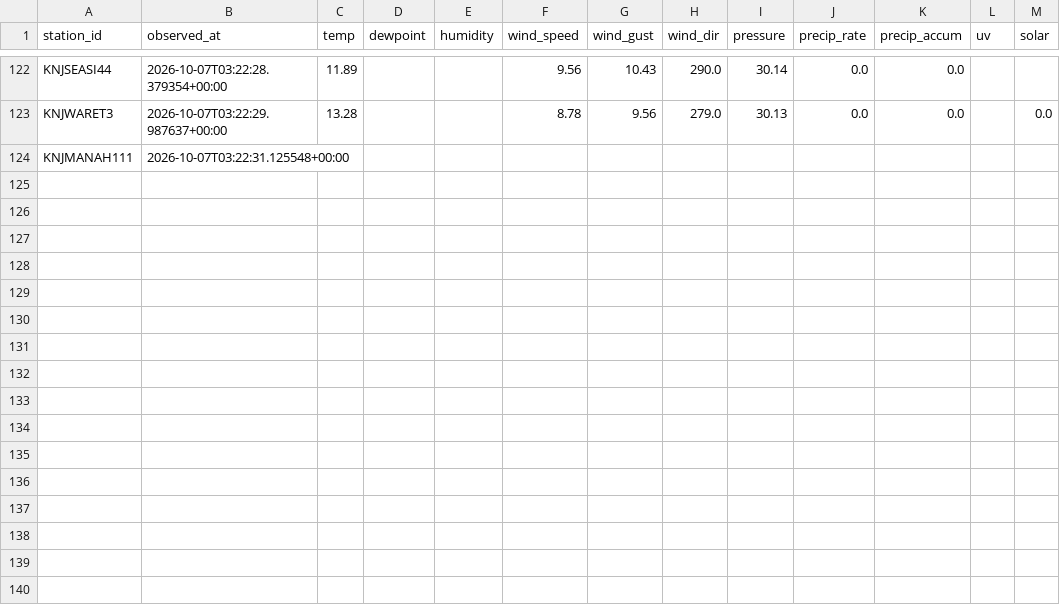
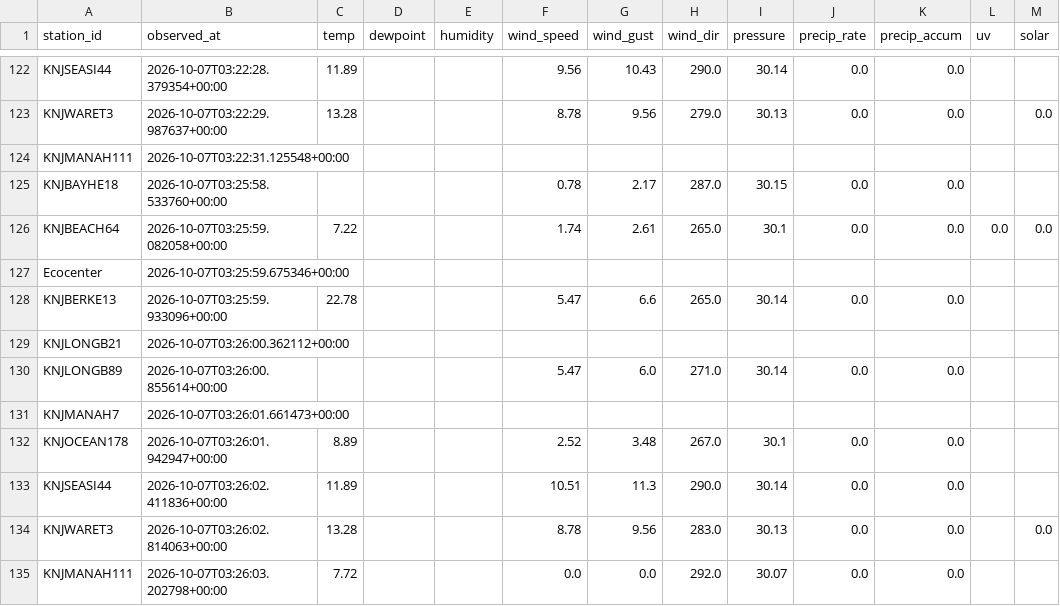
Before and after one commit to Krupamc/Weather-underground-status-scraper, a CSV file: data/scraped_data_2026-10.csv, drawn as a sheet; only a part is shown, gaps mark what is left out.

```diff
--- a/data/scraped_data_2026-10.csv
+++ b/data/scraped_data_2026-10.csv
@@ -124 +124,12 @@ KNJWARET3,2026-10-07T03:22:29.987637+00:00,13.28,,,8.78,9.56,279.0,30.13,0.0,0.0
 KNJMANAH111,2026-10-07T03:22:31.125548+00:00,,,,,,,,,,,
+KNJBAYHE18,2026-10-07T03:25:58.533760+00:00,,,,0.78,2.17,287.0,30.15,0.0,0.0,,
+KNJBEACH64,2026-10-07T03:25:59.082058+00:00,7.22,,,1.74,2.61,265.0,30.1,0.0,0.0,0.0,0.0
+Ecocenter,2026-10-07T03:25:59.675346+00:00,,,,,,,,,,,
+KNJBERKE13,2026-10-07T03:25:59.933096+00:00,22.78,,,5.47,6.6,265.0,30.14,0.0,0.0,,
+KNJLONGB21,2026-10-07T03:26:00.362112+00:00,,,,,,,,,,,
+KNJLONGB89,2026-10-07T03:26:00.855614+00:00,,,,5.47,6.0,271.0,30.14,0.0,0.0,,
+KNJMANAH7,2026-10-07T03:26:01.661473+00:00,,,,,,,,,,,
+KNJOCEAN178,2026-10-07T03:26:01.942947+00:00,8.89,,,2.52,3.48,267.0,30.1,0.0,0.0,,
+KNJSEASI44,2026-10-07T03:26:02.411836+00:00,11.89,,,10.51,11.3,290.0,30.14,0.0,0.0,,
+KNJWARET3,2026-10-07T03:26:02.814063+00:00,13.28,,,8.78,9.56,283.0,30.13,0.0,0.0,,0.0
+KNJMANAH111,2026-10-07T03:26:03.202798+00:00,7.72,,,0.0,0.0,292.0,30.07,0.0,0.0,,
```
Also changed, not shown: 2 other files.
